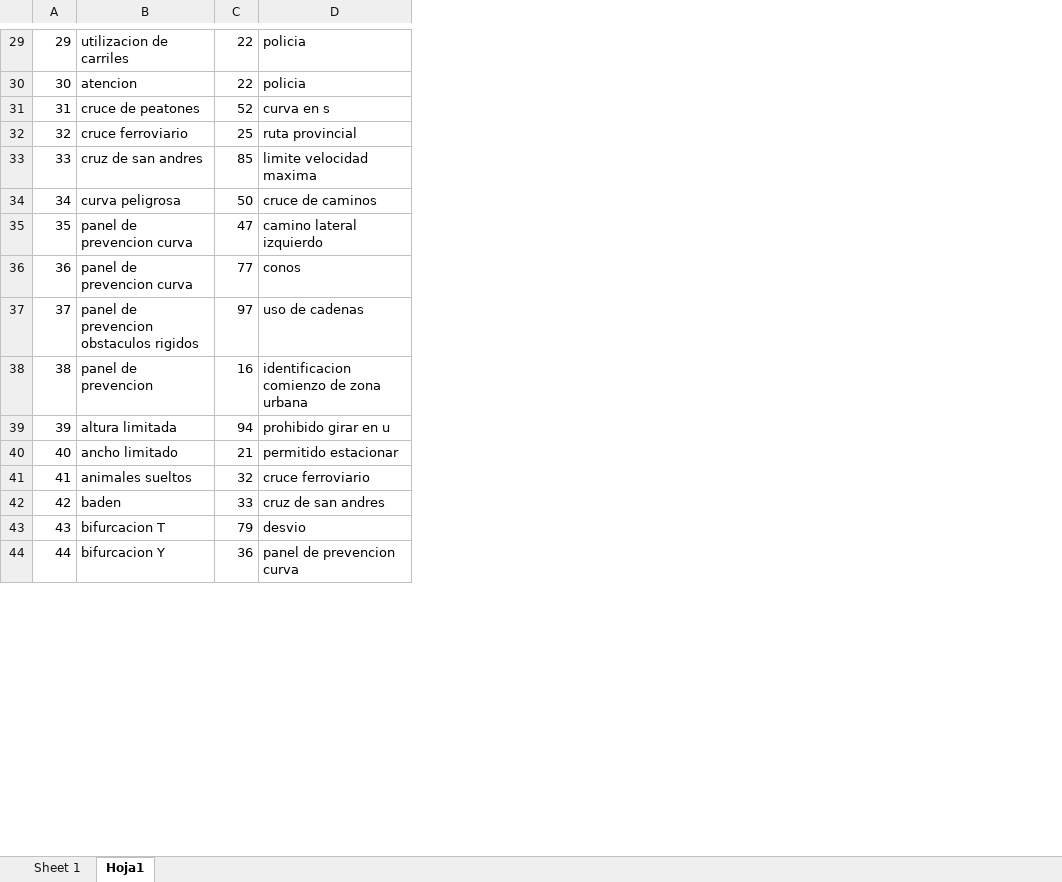
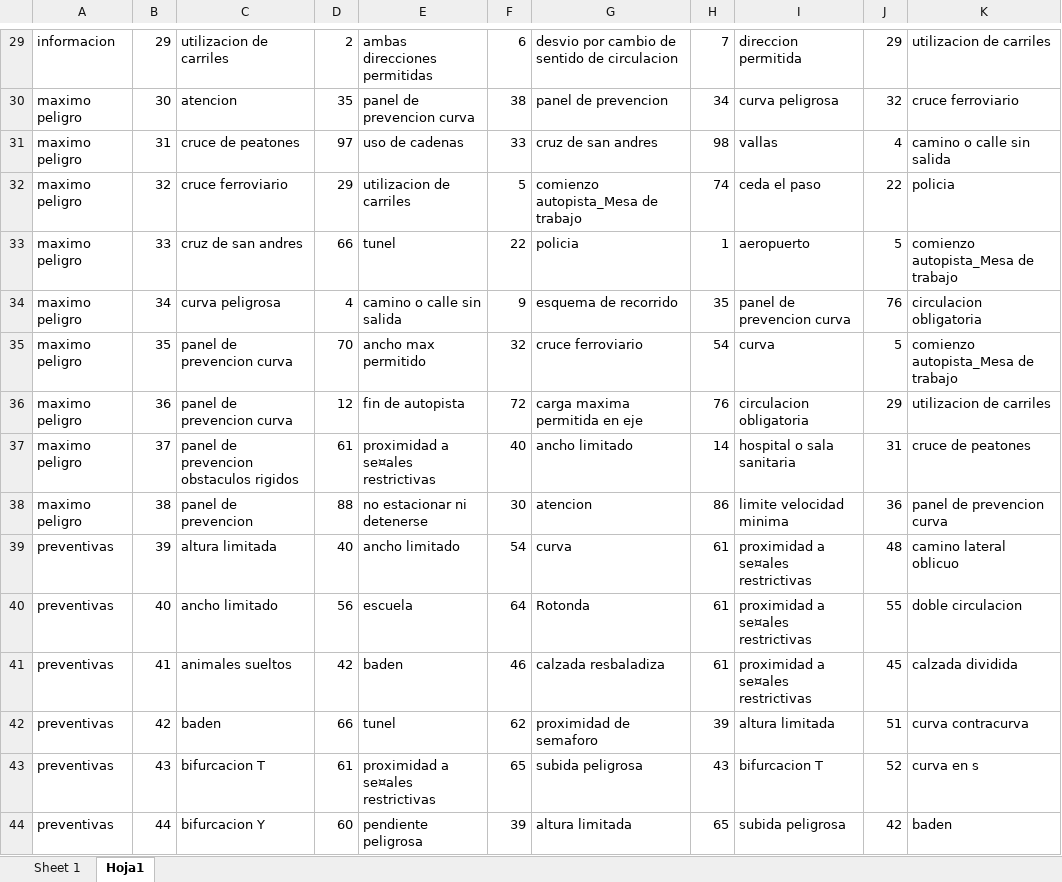
Before and after one commit to mauricioroteta/LPSQuiz, an Excel workbook: convertcsv.xlsx, sheet Hoja1, drawn as a sheet; only a part is shown, gaps mark what is left out; values as stored, in another font and other column widths than the file's, no borders; addresses are those after the commit; the diff covers the shown part only; the diff names each change by its address in the sheet, - before the commit and + after, or states it on an @@ line.

```diff
--- a/convertcsv.xlsx (sheet Hoja1)
+++ b/convertcsv.xlsx (sheet Hoja1)
+column A, rows 29-44: informacion | maximo peligro | maximo peligro | maximo peligro | maximo peligro | maximo peligro | maximo peligro | maximo peligro | maximo peligro | maximo peligro | preventivas | preventivas | preventivas | preventivas | preventivas | preventivas
+column D, rows 29-44: 2 | 35 | 97 | 29 | 66 | 4 | 70 | 12 | 61 | 88 | 40 | 56 | 42 | 66 | 61 | 60
+column E, rows 29-44: ambas direcciones permitidas | panel de prevencion curva | uso de cadenas | utilizacion de carriles | tunel | camino o calle sin salida | ancho max permitido | fin de autopista | proximidad a se¤ales restrictivas | no estacionar ni detenerse | ancho limitado | escuela | baden | tunel | proximidad a se¤ales restrictivas | pendiente peligrosa
+column F, rows 29-44: 6 | 38 | 33 | 5 | 22 | 9 | 32 | 72 | 40 | 30 | 54 | 64 | 46 | 62 | 65 | 39
+column G, rows 29-44: desvio por cambio de sentido de circulacion | panel de prevencion | cruz de san andres | comienzo autopista_Mesa de trabajo | policia | esquema de recorrido | cruce ferroviario | carga maxima permitida en eje | ancho limitado | atencion | curva | Rotonda | calzada resbaladiza | proximidad de semaforo | subida peligrosa | altura limitada
+column H, rows 29-44: 7 | 34 | 98 | 74 | 1 | 35 | 54 | 76 | 14 | 86 | 61 | 61 | 61 | 39 | 43 | 65
+column I, rows 29-44: direccion permitida | curva peligrosa | vallas | ceda el paso | aeropuerto | panel de prevencion curva | curva | circulacion obligatoria | hospital o sala sanitaria | limite velocidad minima | proximidad a se¤ales restrictivas | proximidad a se¤ales restrictivas | proximidad a se¤ales restrictivas | altura limitada | bifurcacion T | subida peligrosa
-J29: 22
+J29: 29
-K29: policia
+K29: utilizacion de carriles
-J30: 22
+J30: 32
-K30: policia
+K30: cruce ferroviario
-J31: 52
+J31: 4
-K31: curva en s
+K31: camino o calle sin salida
-J32: 25
+J32: 22
-K32: ruta provincial
+K32: policia
-J33: 85
+J33: 5
-K33: limite velocidad maxima
+K33: comienzo autopista_Mesa de trabajo
-J34: 50
+J34: 76
-K34: cruce de caminos
+K34: circulacion obligatoria
-J35: 47
+J35: 5
-K35: camino lateral izquierdo
+K35: comienzo autopista_Mesa de trabajo
-J36: 77
+J36: 29
-K36: conos
+K36: utilizacion de carriles
-J37: 97
+J37: 31
-K37: uso de cadenas
+K37: cruce de peatones
-J38: 16
+J38: 36
-K38: identificacion comienzo de zona urbana
+K38: panel de prevencion curva
-J39: 94
+J39: 48
-K39: prohibido girar en u
+K39: camino lateral oblicuo
-J40: 21
+J40: 55
-K40: permitido estacionar
+K40: doble circulacion
-J41: 32
+J41: 45
-K41: cruce ferroviario
+K41: calzada dividida
-J42: 33
+J42: 51
-K42: cruz de san andres
+K42: curva contracurva
-J43: 79
+J43: 52
-K43: desvio
+K43: curva en s
-J44: 36
+J44: 42
-K44: panel de prevencion curva
+K44: baden
```
Also changed, not shown: 162 edited cells elsewhere in this sheet, sheet Sheet 1, formulas that keep their value, 3 other files.
